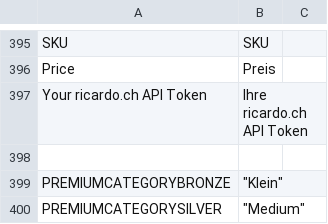
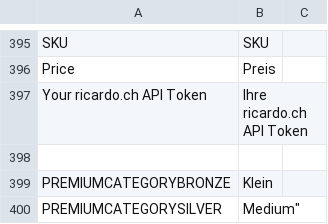
Before and after one commit to diglin/ricardo, a CSV file: src/app/locale/de_DE/Diglin_Ricento.csv, drawn as a sheet; only a part is shown, gaps mark what is left out; the diff covers the shown part only.

```diff
--- a/src/app/locale/de_DE/Diglin_Ricento.csv
+++ b/src/app/locale/de_DE/Diglin_Ricento.csv
@@ -398,3 +398,3 @@
 
-"PREMIUMCATEGORYBRONZE"," ""Klein"""
-"PREMIUMCATEGORYSILVER"," ""Medium"""
+"PREMIUMCATEGORYBRONZE"," Klein"
+"PREMIUMCATEGORYSILVER"," "Medium"
```
Also changed, not shown: 5 removed rows and 3 edited cells elsewhere in this file, src/app/locale/de_CH/Diglin_Ricento.csv, src/app/locale/en_US/Diglin_Ricento.csv, 10 other files.
